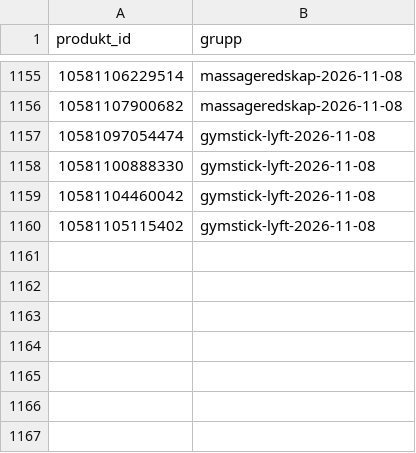
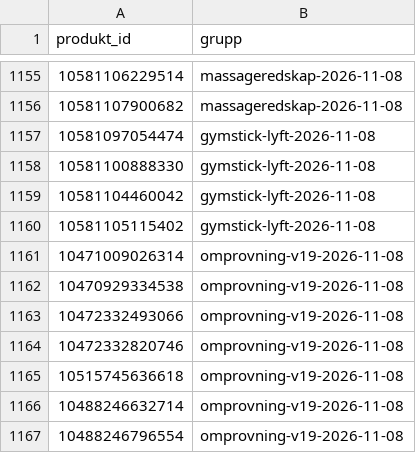
Before and after one commit to Daxegren/Shopify, a CSV file: rapporter/inventering-bos-2026-11-04/undantag_2026-11-05.csv, drawn as a sheet; only a part is shown, gaps mark what is left out; the diff names each change by its address in the sheet, - before the commit and + after, or states it on an @@ line.

```diff
--- a/rapporter/inventering-bos-2026-11-04/undantag_2026-11-05.csv
+++ b/rapporter/inventering-bos-2026-11-04/undantag_2026-11-05.csv
+row 1161: 10471009026314 | omprovning-v19-2026-11-08
+row 1162: 10470929334538 | omprovning-v19-2026-11-08
+row 1163: 10472332493066 | omprovning-v19-2026-11-08
+row 1164: 10472332820746 | omprovning-v19-2026-11-08
+row 1165: 10515745636618 | omprovning-v19-2026-11-08
+row 1166: 10488246632714 | omprovning-v19-2026-11-08
+row 1167: 10488246796554 | omprovning-v19-2026-11-08
```
Also changed, not shown: 11 other files.
